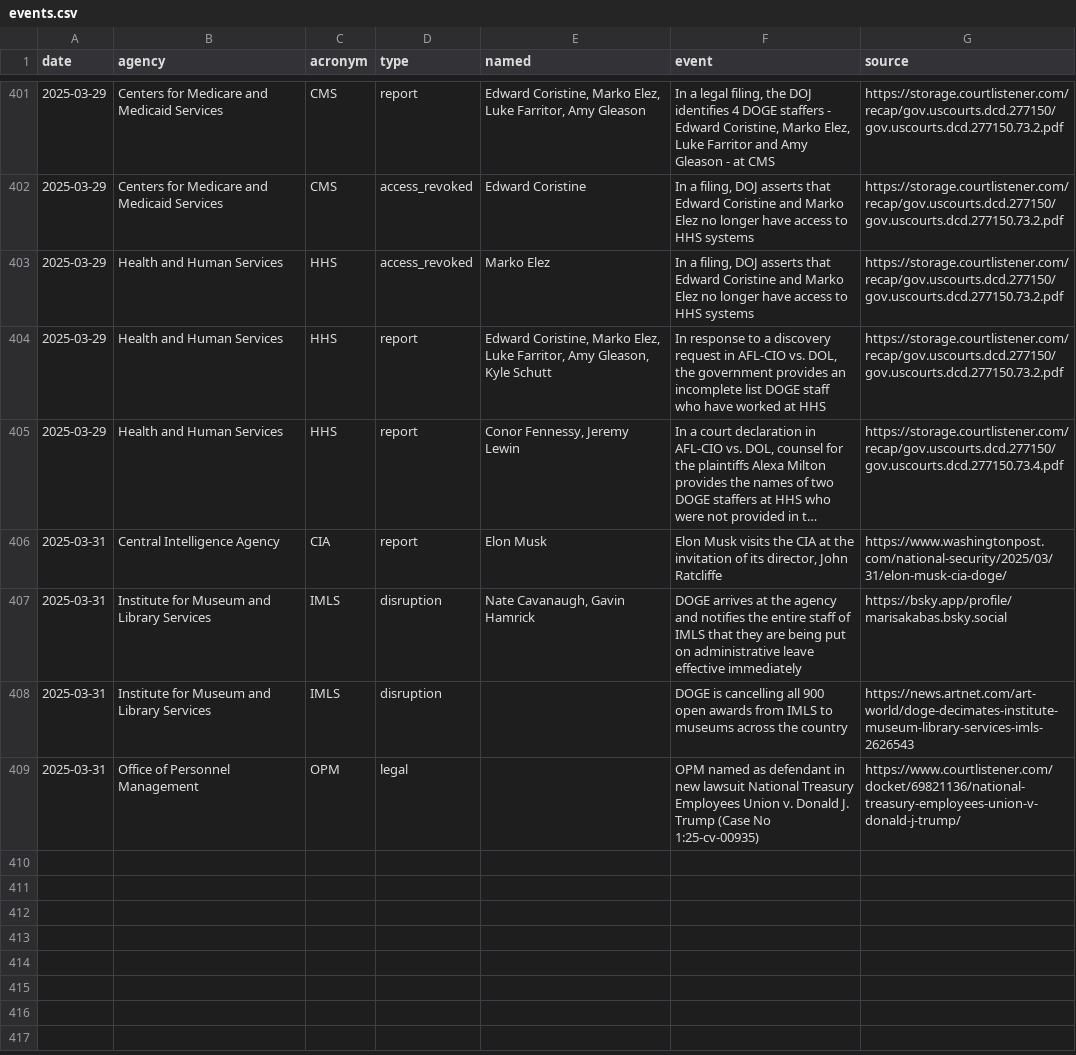
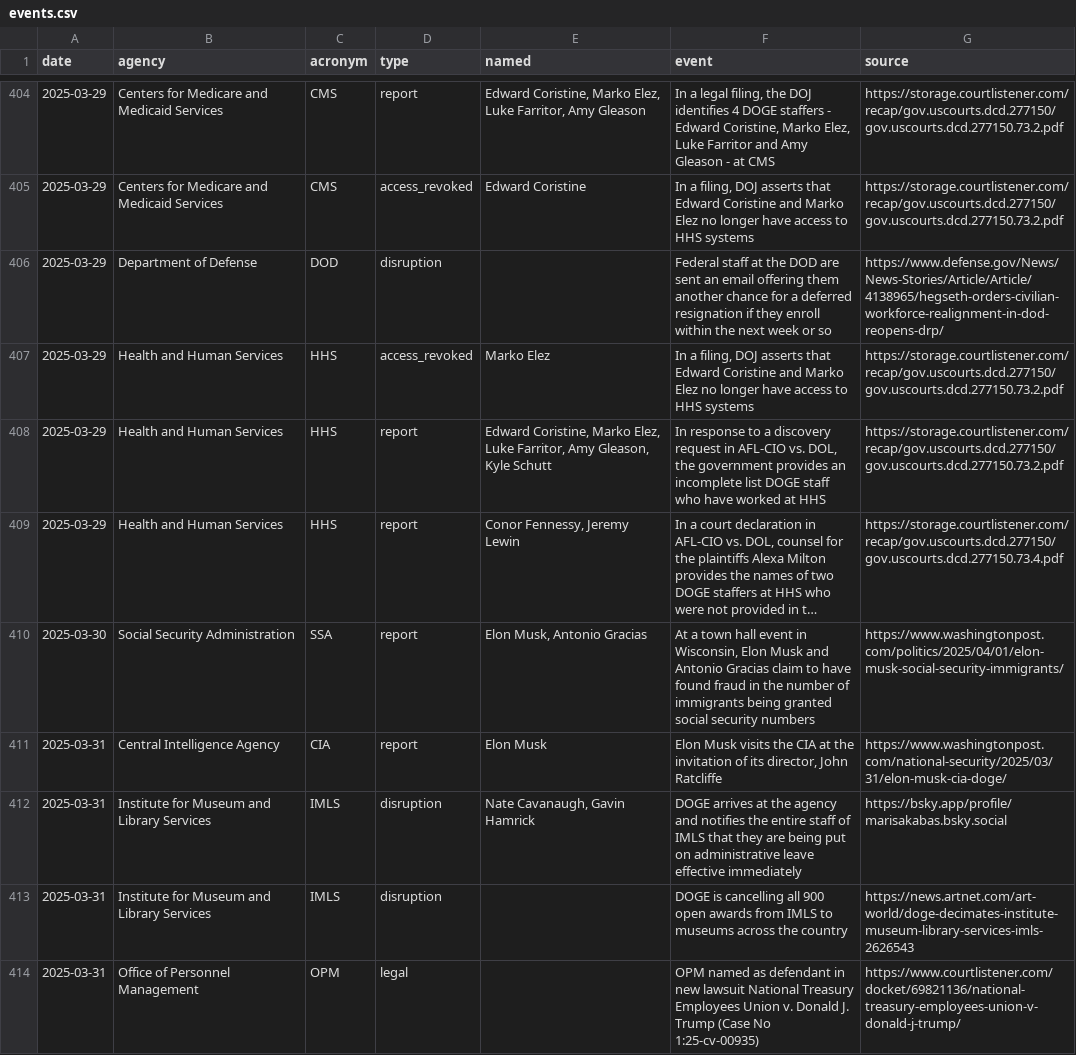
Before and after one commit to harrisj/trump_data, a CSV file: it_modernization/events.csv, drawn as a sheet; only a part is shown, gaps mark what is left out; long unchanged cells end in …; the diff covers the shown part only; the diff names each change by its address in the sheet, - before the commit and + after, or states it on an @@ line.

Commit message:
Added a few more events

```diff
--- a/it_modernization/events.csv
+++ b/it_modernization/events.csv
+row 406: 2025-03-29 | Department of Defense | DOD | disruption |  | Federal staff at the DOD are sent an email offering them another chance for a deferred resignation if they enroll within the next week or so | https://www.defense.gov/News/News-Stories/Article/Article/4138965/hegseth-orders-civilian-workforce-realignment-in-dod-reopens-drp/
+row 410: 2025-03-30 | Social Security Administration | SSA | report | Elon Musk, Antonio Gracias | At a town hall event in Wisconsin, Elon Musk and Antonio Gracias claim to have found fraud in the number of immigrants being granted social security numbers | https://www.washingtonpost.com/politics/2025/04/01/elon-musk-social-security-immigrants/
```
Also changed, not shown: 8 added rows and 1 edited cell elsewhere in this file, 3 other files.
